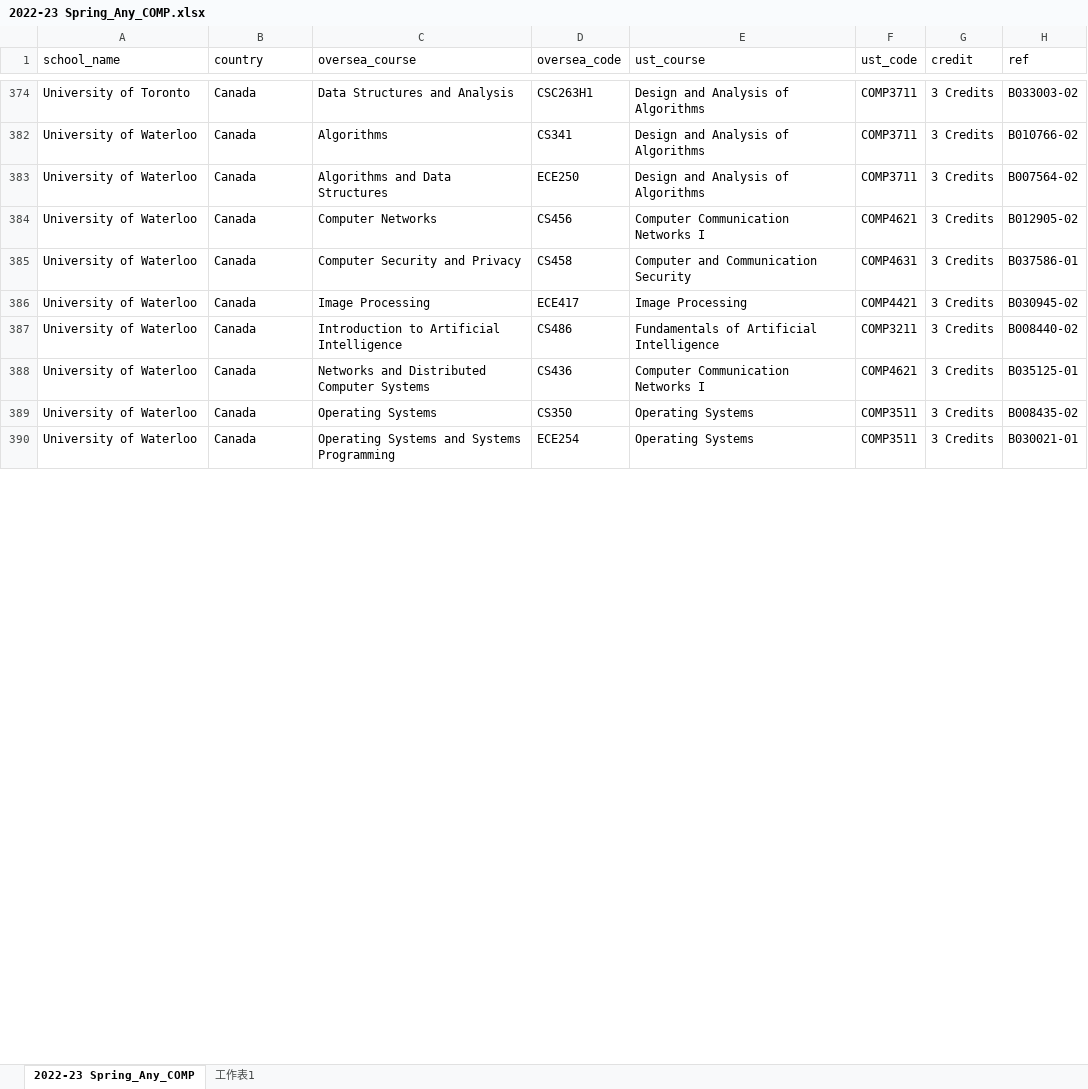
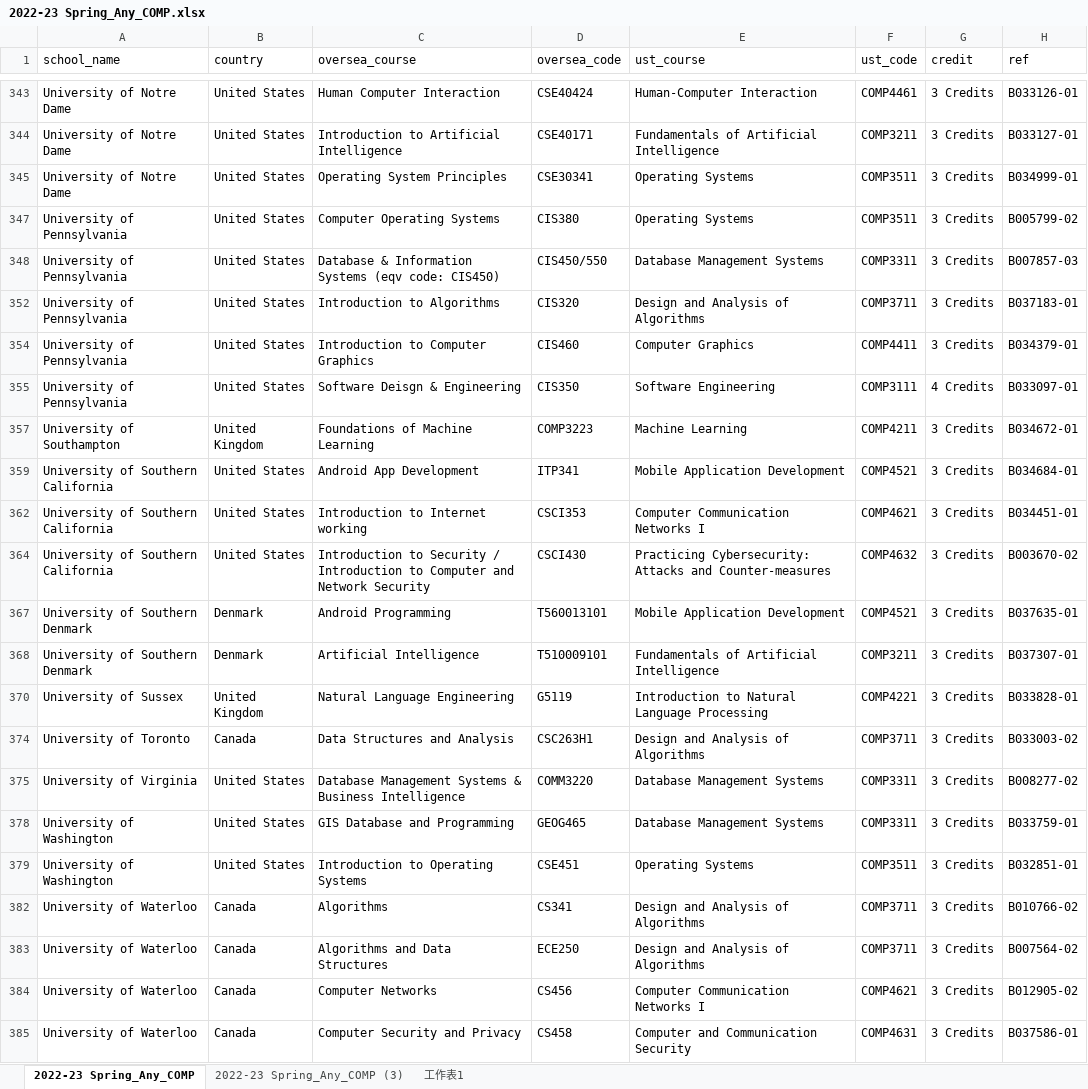
Before and after one commit to LeoLYW12138/credit-transfer, an Excel workbook: 2022-23 Spring_Any_COMP.xlsx, sheet 2022-23 Spring_Any_COMP, drawn as a sheet; only a part is shown, gaps mark what is left out; the shorter side is filled out with more unchanged rows; values as stored, in another font and other column widths than the file's, no borders; table styles not drawn; the diff covers the shown part only; the diff names each change by its address in the sheet, - before the commit and + after, or states it on an @@ line.

```diff
--- a/2022-23 Spring_Any_COMP.xlsx (sheet 2022-23 Spring_Any_COMP)
+++ b/2022-23 Spring_Any_COMP.xlsx (sheet 2022-23 Spring_Any_COMP)
+sheet tab: 2022-23 Spring_Any_COMP (3)
@@ row 343 unhidden: University of Notre Dame | United States | Human Computer Interaction | CSE40424 | Human-Computer Interaction | COMP4461 | 3 Credits | B033126-01 @@
@@ row 344 unhidden: University of Notre Dame | United States | Introduction to Artificial Intelligence | CSE40171 | Fundamentals of Artificial Intelligence | COMP3211 | 3 Credits | B033127-01 @@
@@ row 345 unhidden: University of Notre Dame | United States | Operating System Principles | CSE30341 | Operating Systems | COMP3511 | 3 Credits | B034999-01 @@
@@ row 347 unhidden: University of Pennsylvania | United States | Computer Operating Systems | CIS380 | Operating Systems | COMP3511 | 3 Credits | B005799-02 @@
@@ row 348 unhidden: University of Pennsylvania | United States | Database & Information Systems (eqv code: CIS450) | CIS450/550 | Database Management Systems | COMP3311 | 3 Credits | B007857-03 @@
@@ row 352 unhidden: University of Pennsylvania | United States | Introduction to Algorithms | CIS320 | Design and Analysis of Algorithms | COMP3711 | 3 Credits | B037183-01 @@
@@ row 354 unhidden: University of Pennsylvania | United States | Introduction to Computer Graphics | CIS460 | Computer Graphics | COMP4411 | 3 Credits | B034379-01 @@
@@ row 355 unhidden: University of Pennsylvania | United States | Software Deisgn & Engineering | CIS350 | Software Engineering | COMP3111 | 4 Credits | B033097-01 @@
@@ row 357 unhidden: University of Southampton | United Kingdom | Foundations of Machine Learning | COMP3223 | Machine Learning | COMP4211 | 3 Credits | B034672-01 @@
@@ row 359 unhidden: University of Southern California | United States | Android App Development | ITP341 | Mobile Application Development | COMP4521 | 3 Credits | B034684-01 @@
@@ row 362 unhidden: University of Southern California | United States | Introduction to Internet working | CSCI353 | Computer Communication Networks I | COMP4621 | 3 Credits | B034451-01 @@
@@ row 364 unhidden: University of Southern California | United States | Introduction to Security / Introduction to Computer and Network Security | CSCI430 | Practicing Cybersecurity: Attacks and Counter-measures | COMP4632 | 3 Credits | B003670-02 @@
@@ row 367 unhidden: University of Southern Denmark | Denmark | Android Programming | T560013101 | Mobile Application Development | COMP4521 | 3 Credits | B037635-01 @@
@@ row 368 unhidden: University of Southern Denmark | Denmark | Artificial Intelligence | T510009101 | Fundamentals of Artificial Intelligence | COMP3211 | 3 Credits | B037307-01 @@
@@ row 370 unhidden: University of Sussex | United Kingdom | Natural Language Engineering | G5119 | Introduction to Natural Language Processing | COMP4221 | 3 Credits | B033828-01 @@
@@ row 375 unhidden: University of Virginia | United States | Database Management Systems & Business Intelligence | COMM3220 | Database Management Systems | COMP3311 | 3 Credits | B008277-02 @@
@@ row 378 unhidden: University of Washington | United States | GIS Database and Programming | GEOG465 | Database Management Systems | COMP3311 | 3 Credits | B033759-01 @@
@@ row 379 unhidden: University of Washington | United States | Introduction to Operating Systems | CSE451 | Operating Systems | COMP3511 | 3 Credits | B032851-01 @@
```
Also changed, not shown: 156 hidden or unhidden rows and cell formats elsewhere in this sheet, sheet 工作表1, 6 other files.
